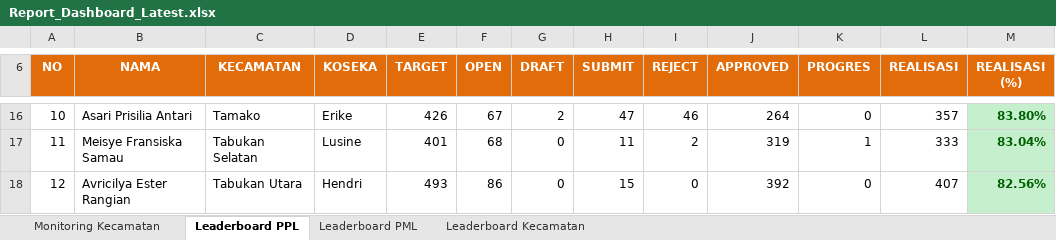
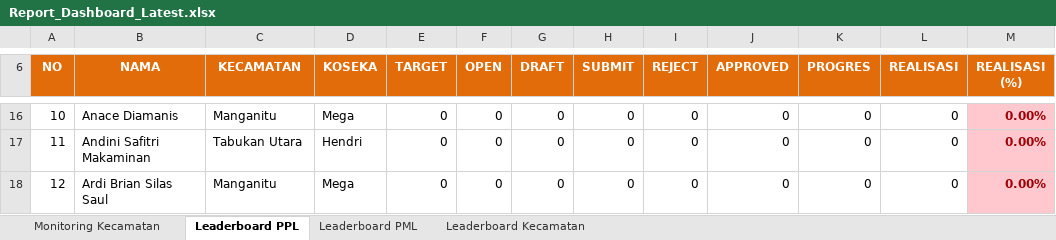
Before and after one commit to danimat15/fasih-sm-scrapper, an Excel workbook: dashboard/public/Report_Dashboard_Latest.xlsx, sheet Leaderboard PPL, drawn as a sheet; only a part is shown, gaps mark what is left out; values as stored, in another font and other column widths than the file's, no borders; the diff covers the shown part only; the diff names each change by its address in the sheet, - before the commit and + after, or states it on an @@ line.

```diff
--- a/dashboard/public/Report_Dashboard_Latest.xlsx (sheet Leaderboard PPL)
+++ b/dashboard/public/Report_Dashboard_Latest.xlsx (sheet Leaderboard PPL)
-B16 (NAMA): Asari Prisilia Antari
+B16 (NAMA): Anace Diamanis
-C16 (KECAMATAN): Tamako
+C16 (KECAMATAN): Manganitu
-D16 (KOSEKA): Erike
+D16 (KOSEKA): Mega
-E16 (TARGET): 426
+E16 (TARGET): 0
-F16 (OPEN): 67
+F16 (OPEN): 0
-G16 (DRAFT): 2
+G16 (DRAFT): 0
-H16 (SUBMIT): 47
+H16 (SUBMIT): 0
-I16 (REJECT): 46
+I16 (REJECT): 0
-J16 (APPROVED): 264
+J16 (APPROVED): 0
-L16 (REALISASI): 357
+L16 (REALISASI): 0
@@ M16:M18 fill: #C6EFCE → #FFC7CE, text colour: #006100 → #9C0006 @@
-M16 (REALISASI (%)): 83.80%
+M16 (REALISASI (%)): 0.00%
-B17 (NAMA): Meisye Fransiska Samau
+B17 (NAMA): Andini Safitri Makaminan
-C17 (KECAMATAN): Tabukan Selatan
+C17 (KECAMATAN): Tabukan Utara
-D17 (KOSEKA): Lusine
+D17 (KOSEKA): Hendri
-E17 (TARGET): 401
+E17 (TARGET): 0
-F17 (OPEN): 68
+F17 (OPEN): 0
-H17 (SUBMIT): 11
+H17 (SUBMIT): 0
-I17 (REJECT): 2
+I17 (REJECT): 0
-J17 (APPROVED): 319
+J17 (APPROVED): 0
-K17 (PROGRES): 1
+K17 (PROGRES): 0
-L17 (REALISASI): 333
+L17 (REALISASI): 0
-M17 (REALISASI (%)): 83.04%
+M17 (REALISASI (%)): 0.00%
-B18 (NAMA): Avricilya Ester Rangian
+B18 (NAMA): Ardi Brian Silas Saul
-C18 (KECAMATAN): Tabukan Utara
+C18 (KECAMATAN): Manganitu
-D18 (KOSEKA): Hendri
+D18 (KOSEKA): Mega
-E18 (TARGET): 493
+E18 (TARGET): 0
-F18 (OPEN): 86
+F18 (OPEN): 0
-H18 (SUBMIT): 15
+H18 (SUBMIT): 0
-J18 (APPROVED): 392
+J18 (APPROVED): 0
-L18 (REALISASI): 407
+L18 (REALISASI): 0
-M18 (REALISASI (%)): 82.56%
+M18 (REALISASI (%)): 0.00%
```
Also changed, not shown: 1 added row, 1 removed row, 1229 edited cells and cell formats elsewhere in this sheet, sheet Leaderboard PML, sheet Monitoring Kecamatan, sheet Leaderboard Kecamatan, dashboard/public/Monev_Pendataan_SE2026_Evening.xlsx, dashboard/public/Monev_Pendataan_SE2026_Latest.xlsx, 13 other files.
